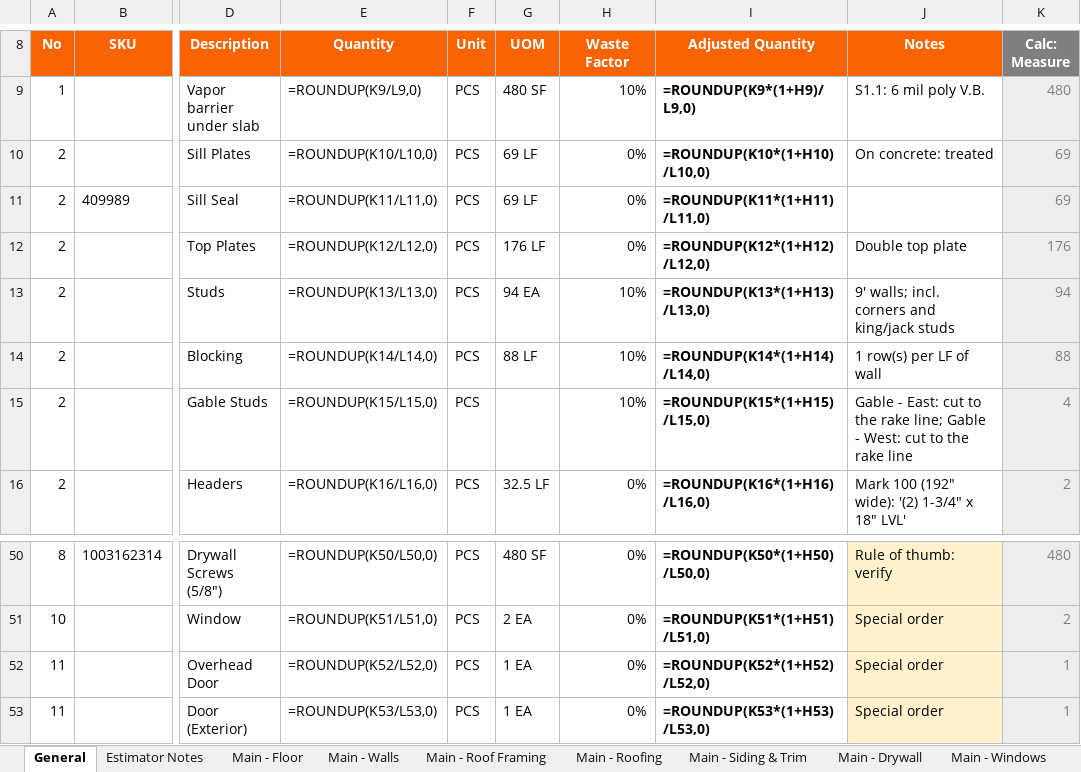
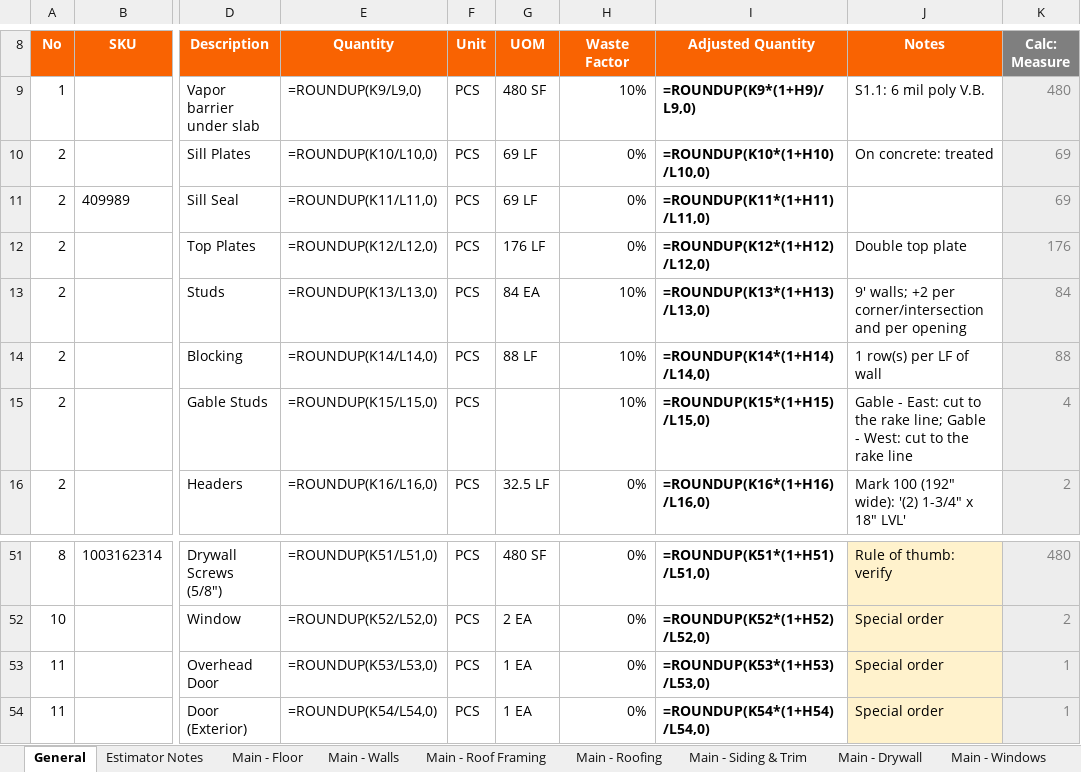
Before and after one commit to kellycm3/construction-takeoff, an Excel workbook: examples/sample_garage_material_list.xlsx, sheet General, drawn as a sheet; only a part is shown, gaps mark what is left out; values as stored, in another font and other column widths than the file's, no borders; formulas without a stored value are shown as written; addresses are those after the commit; the diff covers the shown part only; the diff names each change by its address in the sheet, - before the commit and + after, or states it on an @@ line.

```diff
--- a/examples/sample_garage_material_list.xlsx (sheet General)
+++ b/examples/sample_garage_material_list.xlsx (sheet General)
-G13 (UOM): 94 EA
+G13 (UOM): 84 EA
-J13 (Notes): 9' walls; incl. corners and king/jack studs
+J13 (Notes): 9' walls; +2 per corner/intersection and per opening
-K13 (Calc: Measure): 94
+K13 (Calc: Measure): 84
-E51 (Quantity): =ROUNDUP(K50/L50,0)
+E51 (Quantity): =ROUNDUP(K51/L51,0)
-I51 (Adjusted Quantity): =ROUNDUP(K50*(1+H50)/L50,0)
+I51 (Adjusted Quantity): =ROUNDUP(K51*(1+H51)/L51,0)
-E52 (Quantity): =ROUNDUP(K51/L51,0)
+E52 (Quantity): =ROUNDUP(K52/L52,0)
-I52 (Adjusted Quantity): =ROUNDUP(K51*(1+H51)/L51,0)
+I52 (Adjusted Quantity): =ROUNDUP(K52*(1+H52)/L52,0)
-E53 (Quantity): =ROUNDUP(K52/L52,0)
+E53 (Quantity): =ROUNDUP(K53/L53,0)
-I53 (Adjusted Quantity): =ROUNDUP(K52*(1+H52)/L52,0)
+I53 (Adjusted Quantity): =ROUNDUP(K53*(1+H53)/L53,0)
-E54 (Quantity): =ROUNDUP(K53/L53,0)
+E54 (Quantity): =ROUNDUP(K54/L54,0)
-I54 (Adjusted Quantity): =ROUNDUP(K53*(1+H53)/L53,0)
+I54 (Adjusted Quantity): =ROUNDUP(K54*(1+H54)/L54,0)
```
Also changed, not shown: 1 added row, 29 edited cells and cell formats elsewhere in this sheet, sheet Main - Siding & Trim, sheet Main - Roofing, sheet Main - Walls, 7 other files.
